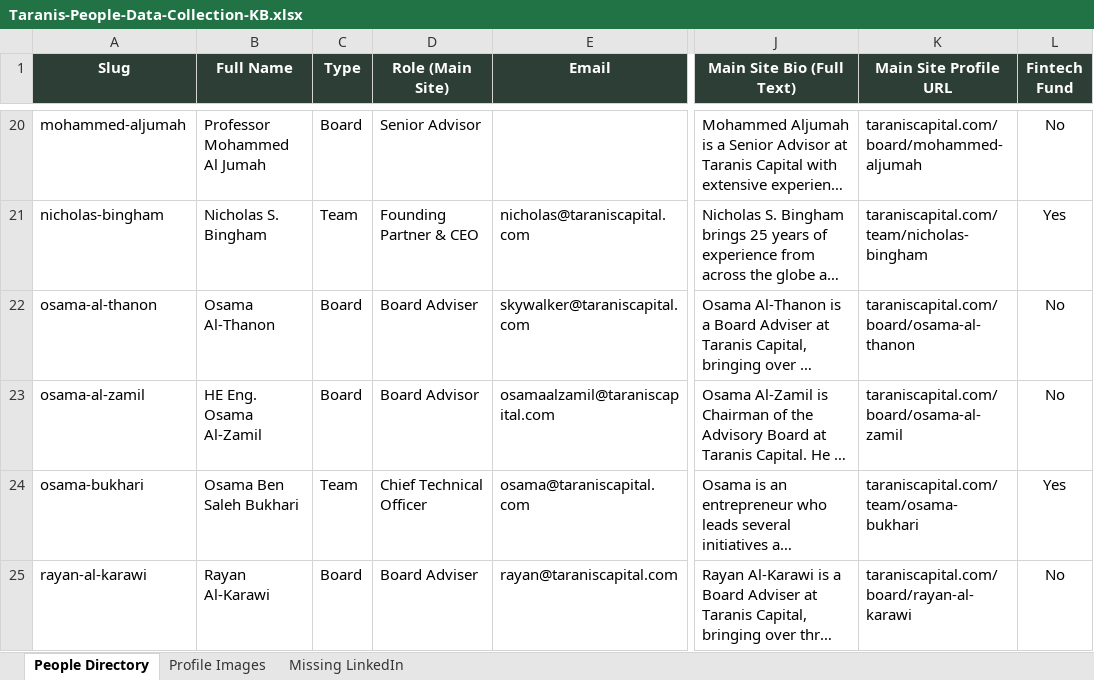
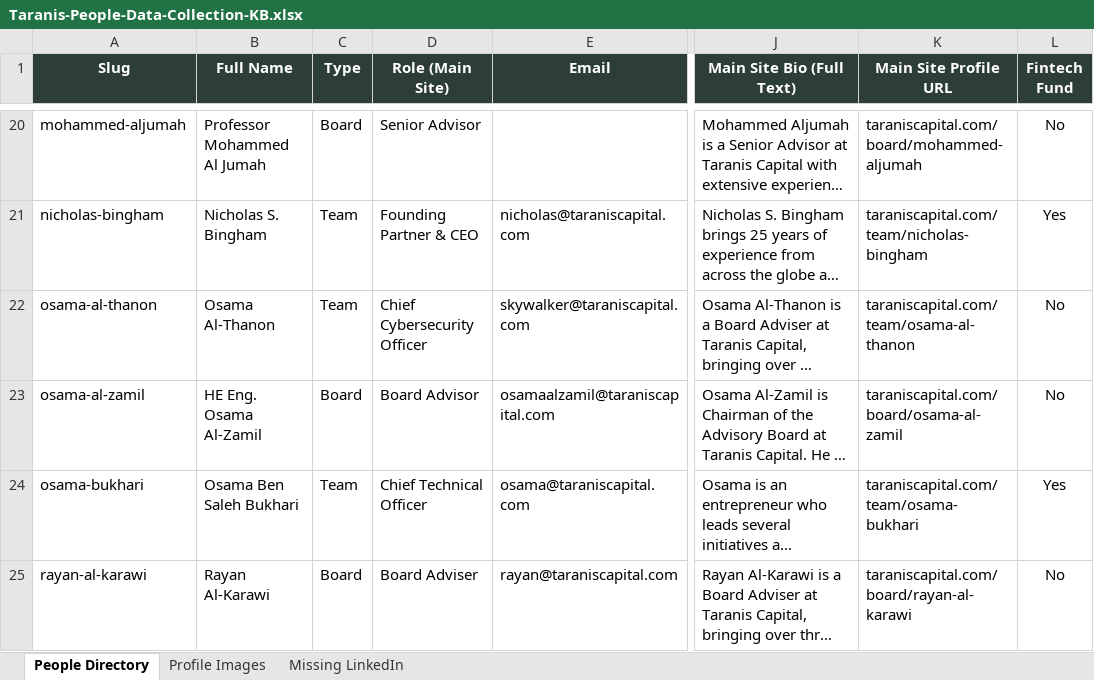
Before and after one commit to Walkerma75/taraniscapital-website, an Excel workbook: Taranis-People-Data-Collection-KB.xlsx, sheet People Directory, drawn as a sheet; only a part is shown, gaps mark what is left out; long unchanged cells end in …; values as stored, in another font and other column widths than the file's, no borders; the diff names each change by its address in the sheet, - before the commit and + after, or states it on an @@ line.

```diff
--- a/Taranis-People-Data-Collection-KB.xlsx (sheet People Directory)
+++ b/Taranis-People-Data-Collection-KB.xlsx (sheet People Directory)
-C22 (Type): Board
+C22 (Type): Team
-D22 (Role (Main Site)): Board Adviser
+D22 (Role (Main Site)): Chief Cybersecurity Officer
-K22 (Main Site Profile URL): taraniscapital.com/board/osama-al-thanon
+K22 (Main Site Profile URL): taraniscapital.com/team/osama-al-thanon
```
Also changed, not shown: 7 other files.
